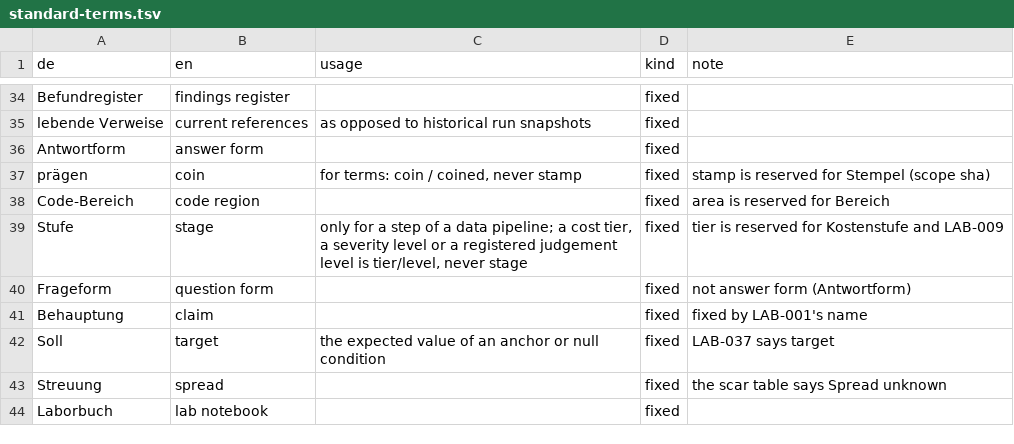
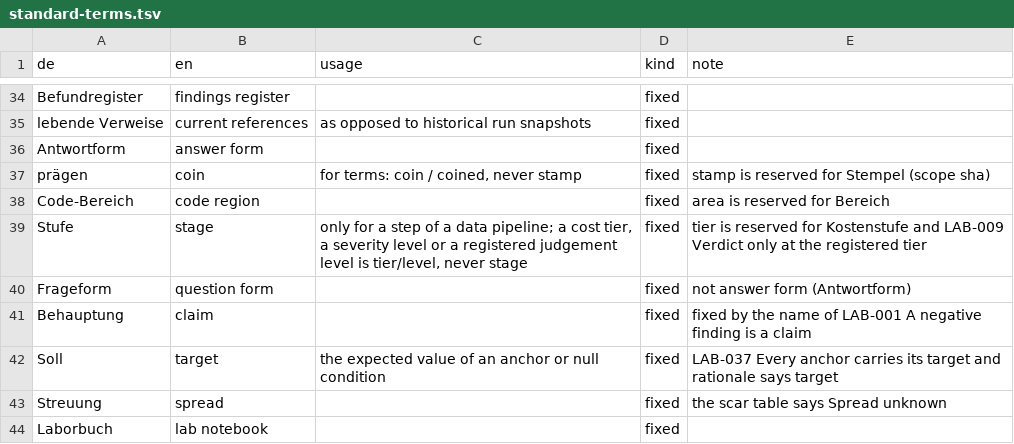
Before and after one commit to kmax-tech/labkit, a TSV file: docs/standard-terms.tsv, drawn as a sheet; only a part is shown, gaps mark what is left out.

```diff
--- a/docs/standard-terms.tsv
+++ b/docs/standard-terms.tsv
@@ -38,6 +38,6 @@ prägen	coin	for terms: coin / coined, never stamp	fixed	stamp is reserved for S
 Code-Bereich	code region		fixed	area is reserved for Bereich
-Stufe	stage	only for a step of a data pipeline; a cost tier, a severity level or a registered judgement level is tier/level, never stage	fixed	tier is reserved for Kostenstufe and LAB-009
+Stufe	stage	only for a step of a data pipeline; a cost tier, a severity level or a registered judgement level is tier/level, never stage	fixed	tier is reserved for Kostenstufe and LAB-009 Verdict only at the registered tier
 Frageform	question form		fixed	not answer form (Antwortform)
-Behauptung	claim		fixed	fixed by LAB-001's name
-Soll	target	the expected value of an anchor or null condition	fixed	LAB-037 says target
+Behauptung	claim		fixed	fixed by the name of LAB-001 A negative finding is a claim
+Soll	target	the expected value of an anchor or null condition	fixed	LAB-037 Every anchor carries its target and rationale says target
 Streuung	spread		fixed	the scar table says Spread unknown
```
Also changed, not shown: 9 other files.
